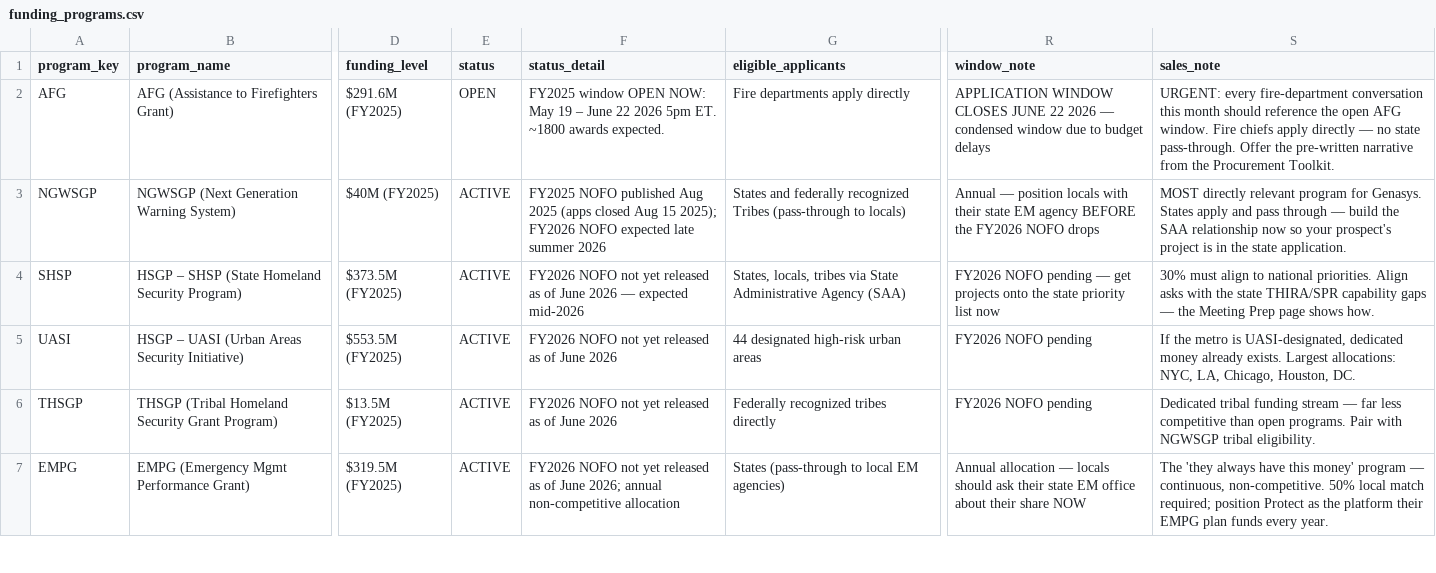
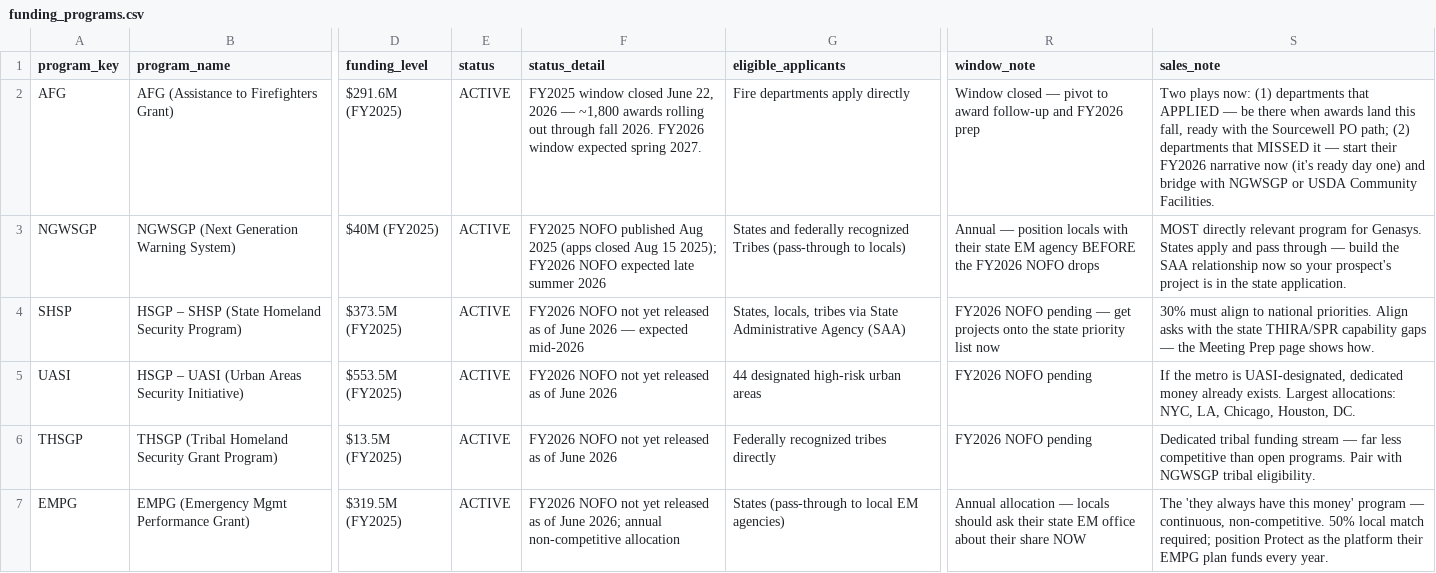
Before and after one commit to heasterday5/gnss-prospecting-tool, a CSV file: data/funding_programs.csv, drawn as a sheet; only a part is shown, gaps mark what is left out; the diff names each change by its address in the sheet, - before the commit and + after, or states it on an @@ line.

```diff
--- a/data/funding_programs.csv
+++ b/data/funding_programs.csv
-E2 (status): OPEN
+E2 (status): ACTIVE
-F2 (status_detail): FY2025 window OPEN NOW: May 19 – June 22 2026 5pm ET. ~1800 awards expected.
+F2 (status_detail): FY2025 window closed June 22, 2026 — ~1,800 awards rolling out through fall 2026. FY2026 window expected spring 2027.
-R2 (window_note): APPLICATION WINDOW CLOSES JUNE 22 2026 — condensed window due to budget delays
+R2 (window_note): Window closed — pivot to award follow-up and FY2026 prep
-S2 (sales_note): URGENT: every fire-department conversation this month should reference the open AFG window. Fire chiefs apply directly — no state pass-through. Offer the pre-written narrative from the Procurement Toolkit.
+S2 (sales_note): Two plays now: (1) departments that APPLIED — be there when awards land this fall, ready with the Sourcewell PO path; (2) departments that MISSED it — start their FY2026 narrative now (it's ready day one) and bridge with NGWSGP or USDA Community Facilities.
```
Also changed, not shown: 2 other files.
